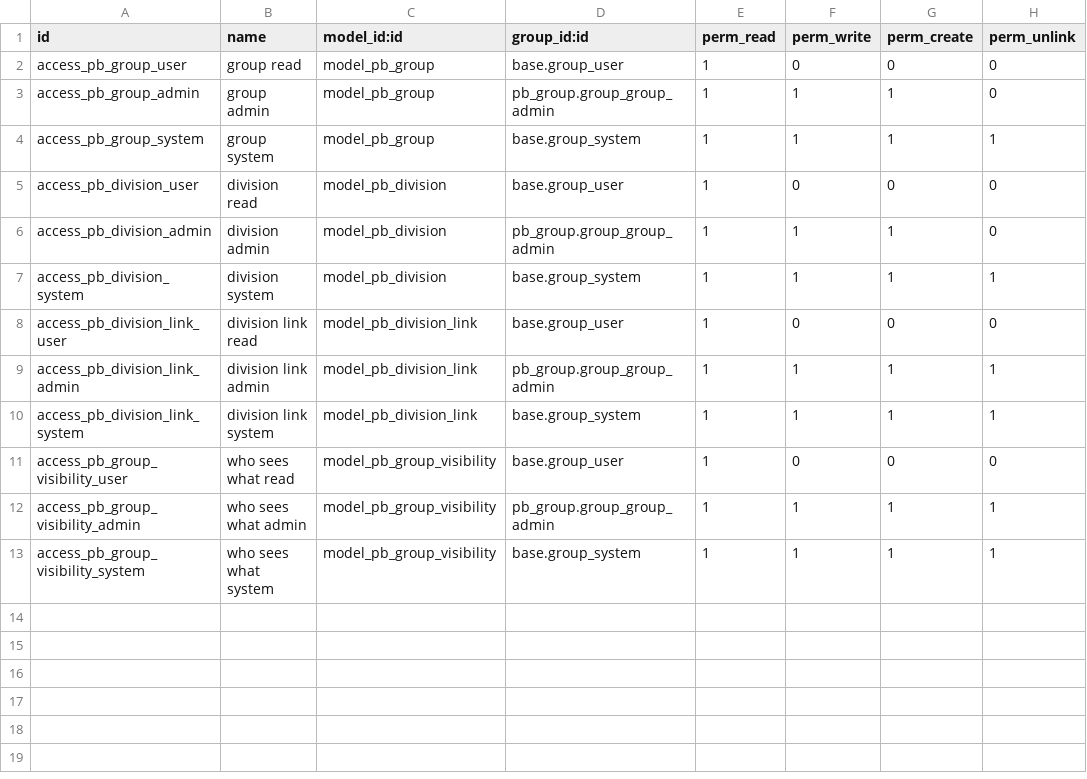
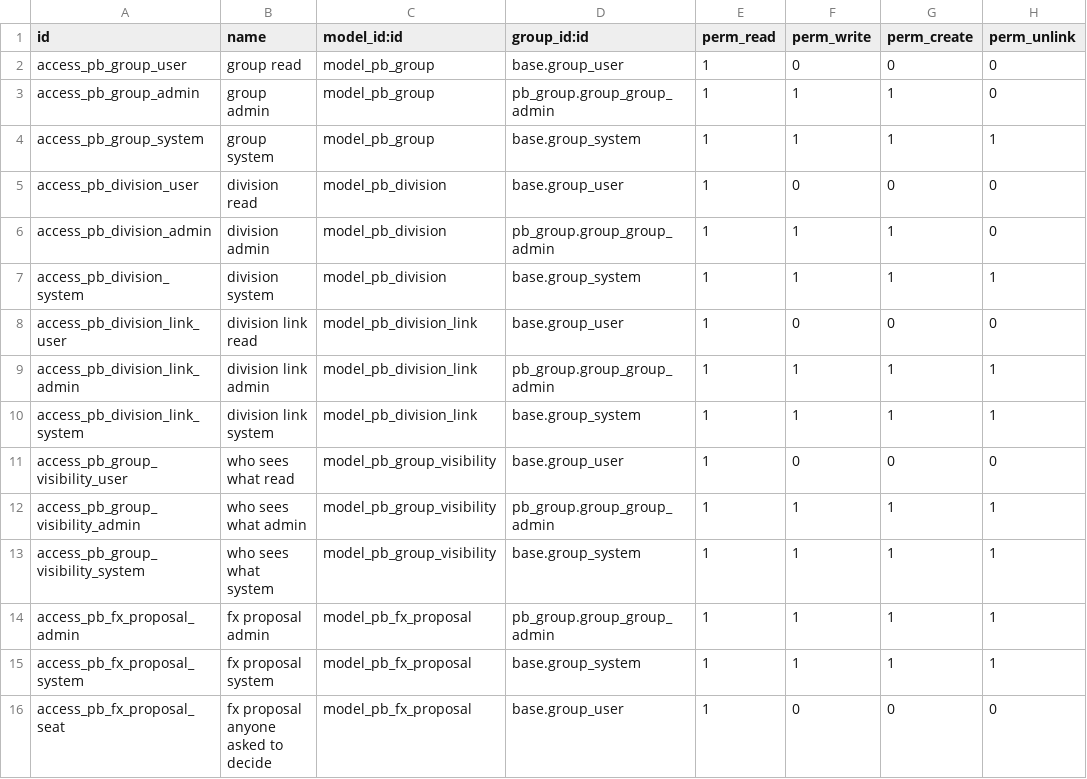
Before and after one commit to biztinct/gitlocal, a CSV file: pb_group/security/ir.model.access.csv, drawn as a sheet; the diff names each change by its address in the sheet, - before the commit and + after, or states it on an @@ line.

```diff
--- a/pb_group/security/ir.model.access.csv
+++ b/pb_group/security/ir.model.access.csv
+row 14: access_pb_fx_proposal_admin | fx proposal admin | model_pb_fx_proposal | pb_group.group_group_admin | 1 | 1 | 1 | 1
+row 15: access_pb_fx_proposal_system | fx proposal system | model_pb_fx_proposal | base.group_system | 1 | 1 | 1 | 1
+row 16: access_pb_fx_proposal_seat | fx proposal anyone asked to decide | model_pb_fx_proposal | base.group_user | 1 | 0 | 0 | 0
```
Also changed, not shown: 13 other files.
